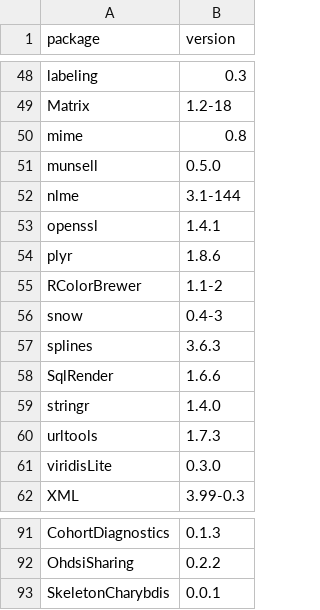
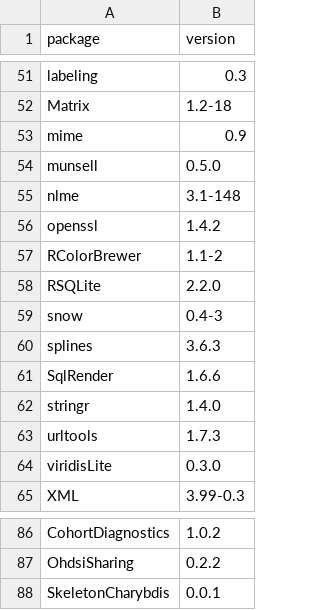
Before and after one commit to anthonysena/SkeletonCharybdis, a CSV file: inst/settings/rEnvironmentSnapshot.csv, drawn as a sheet; only a part is shown, gaps mark what is left out; the diff covers the shown part only.

```diff
--- a/inst/settings/rEnvironmentSnapshot.csv
+++ b/inst/settings/rEnvironmentSnapshot.csv
@@ -49,8 +52,8 @@
 "Matrix","1.2-18"
-"mime","0.8"
+"mime","0.9"
 "munsell","0.5.0"
-"nlme","3.1-144"
-"openssl","1.4.1"
-"plyr","1.8.6"
+"nlme","3.1-148"
+"openssl","1.4.2"
 "RColorBrewer","1.1-2"
+"RSQLite","2.2.0"
 "snow","0.4-3"
@@ -91,2 +86,2 @@
-"CohortDiagnostics","0.1.3"
+"CohortDiagnostics","1.0.2"
 "OhdsiSharing","0.2.2"
```
Also changed, not shown: 2 added rows, 6 removed rows, 15 moved rows and 12 edited cells elsewhere in this file, 2 other files.
